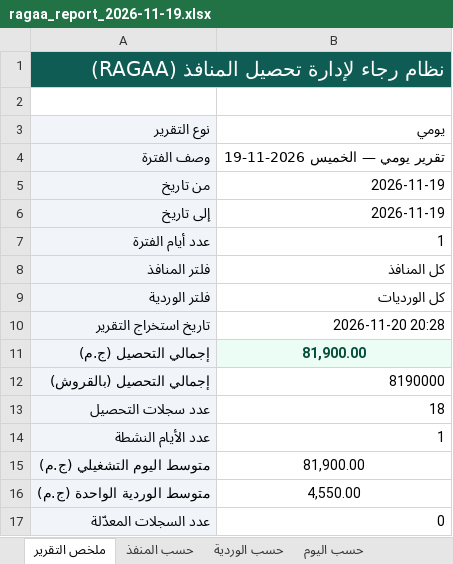
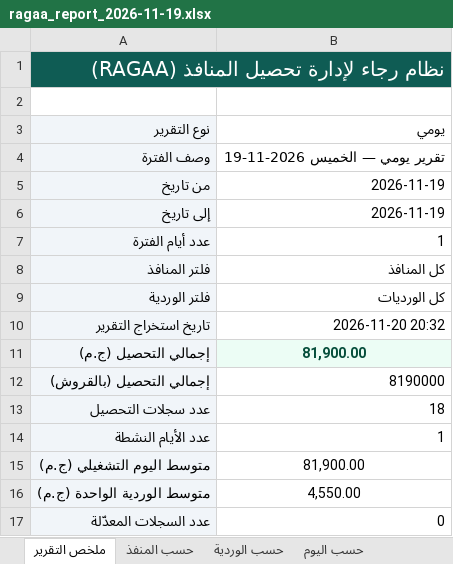
Before and after one commit to ahmadtefa/RAGAA, an Excel workbook: review/ragaa_report_2026-11-19.xlsx, sheet ملخص التقرير, drawn as a sheet; values as stored, in another font and other column widths than the file's, no borders; the diff names each change by its address in the sheet, - before the commit and + after, or states it on an @@ line.

```diff
--- a/review/ragaa_report_2026-11-19.xlsx (sheet ملخص التقرير)
+++ b/review/ragaa_report_2026-11-19.xlsx (sheet ملخص التقرير)
-B10 (يومي): 2026-11-20 20:28
+B10 (يومي): 2026-11-20 20:32
```
Also changed, not shown: sheet تفاصيل التحصيل, review/ragaa_journal_2026-11-19.xlsx, 3 other files.
